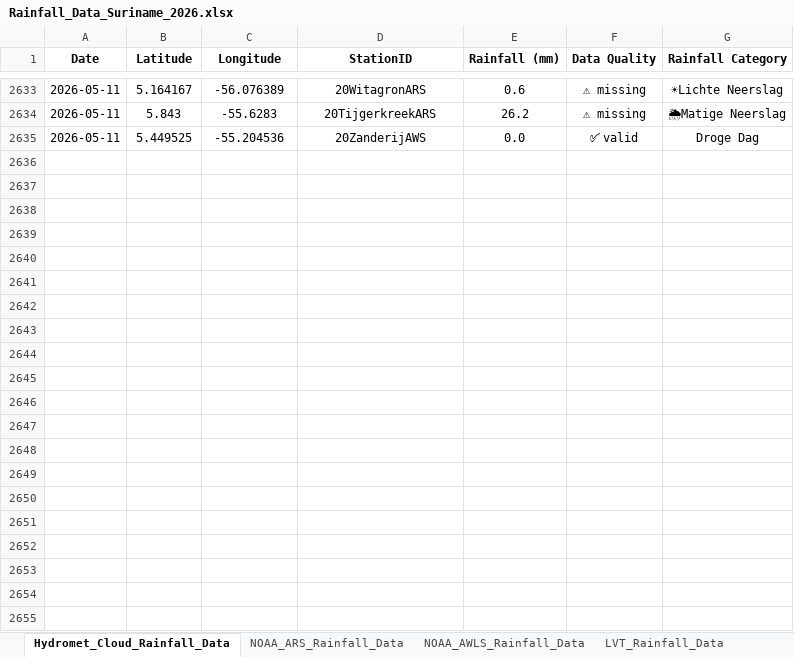
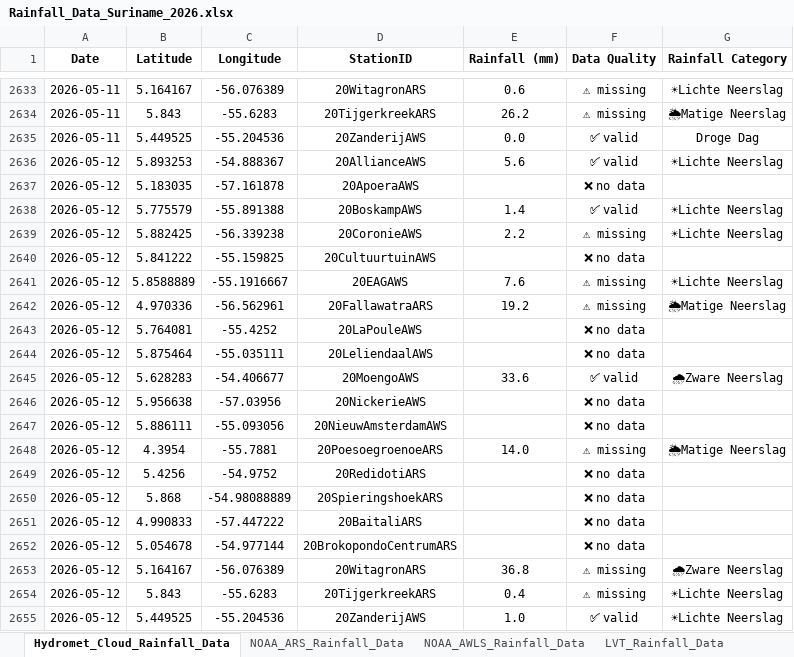
Before and after one commit to Felicia123-prog/suriname-climate-hazard-map, an Excel workbook: data/rainfall/Rainfall_Data_Suriname_2026.xlsx, sheet Hydromet_Cloud_Rainfall_Data, drawn as a sheet; only a part is shown, gaps mark what is left out; values as stored, in another font and other column widths than the file's, no borders; the diff names each change by its address in the sheet, - before the commit and + after, or states it on an @@ line.

```diff
--- a/data/rainfall/Rainfall_Data_Suriname_2026.xlsx (sheet Hydromet_Cloud_Rainfall_Data)
+++ b/data/rainfall/Rainfall_Data_Suriname_2026.xlsx (sheet Hydromet_Cloud_Rainfall_Data)
+row 2636: 2026-05-12 | 5.893253 | -54.888367 | 20AllianceAWS | 5.6 | ✅ valid | ☀Lichte Neerslag
+row 2637: 2026-05-12 | 5.183035 | -57.161878 | 20ApoeraAWS |  | ❌ no data
+row 2638: 2026-05-12 | 5.775579 | -55.891388 | 20BoskampAWS | 1.4 | ✅ valid | ☀Lichte Neerslag
+row 2639: 2026-05-12 | 5.882425 | -56.339238 | 20CoronieAWS | 2.2 | ⚠ missing | ☀Lichte Neerslag
+row 2640: 2026-05-12 | 5.841222 | -55.159825 | 20CultuurtuinAWS |  | ❌ no data
+row 2641: 2026-05-12 | 5.8588889 | -55.1916667 | 20EAGAWS | 7.6 | ⚠ missing | ☀Lichte Neerslag
+row 2642: 2026-05-12 | 4.970336 | -56.562961 | 20FallawatraARS | 19.2 | ⚠ missing | 🌦Matige Neerslag
+row 2643: 2026-05-12 | 5.764081 | -55.4252 | 20LaPouleAWS |  | ❌ no data
+row 2644: 2026-05-12 | 5.875464 | -55.035111 | 20LeliendaalAWS |  | ❌ no data
+row 2645: 2026-05-12 | 5.628283 | -54.406677 | 20MoengoAWS | 33.6 | ✅ valid | 🌧Zware Neerslag
+row 2646: 2026-05-12 | 5.956638 | -57.03956 | 20NickerieAWS |  | ❌ no data
+row 2647: 2026-05-12 | 5.886111 | -55.093056 | 20NieuwAmsterdamAWS |  | ❌ no data
+row 2648: 2026-05-12 | 4.3954 | -55.7881 | 20PoesoegroenoeARS | 14.0 | ⚠ missing | 🌦Matige Neerslag
+row 2649: 2026-05-12 | 5.4256 | -54.9752 | 20RedidotiARS |  | ❌ no data
+row 2650: 2026-05-12 | 5.868 | -54.98088889 | 20SpieringshoekARS |  | ❌ no data
+row 2651: 2026-05-12 | 4.990833 | -57.447222 | 20BaitaliARS |  | ❌ no data
+row 2652: 2026-05-12 | 5.054678 | -54.977144 | 20BrokopondoCentrumARS |  | ❌ no data
+row 2653: 2026-05-12 | 5.164167 | -56.076389 | 20WitagronARS | 36.8 | ⚠ missing | 🌧Zware Neerslag
+row 2654: 2026-05-12 | 5.843 | -55.6283 | 20TijgerkreekARS | 0.4 | ⚠ missing | ☀Lichte Neerslag
+row 2655: 2026-05-12 | 5.449525 | -55.204536 | 20ZanderijAWS | 1.0 | ✅ valid | ☀Lichte Neerslag
```
Also changed, not shown: sheet LVT_Rainfall_Data, sheet NOAA_ARS_Rainfall_Data, sheet Volunteer_Rainfal_Data, sheet NOAA_AWLS_Rainfall_Data.
